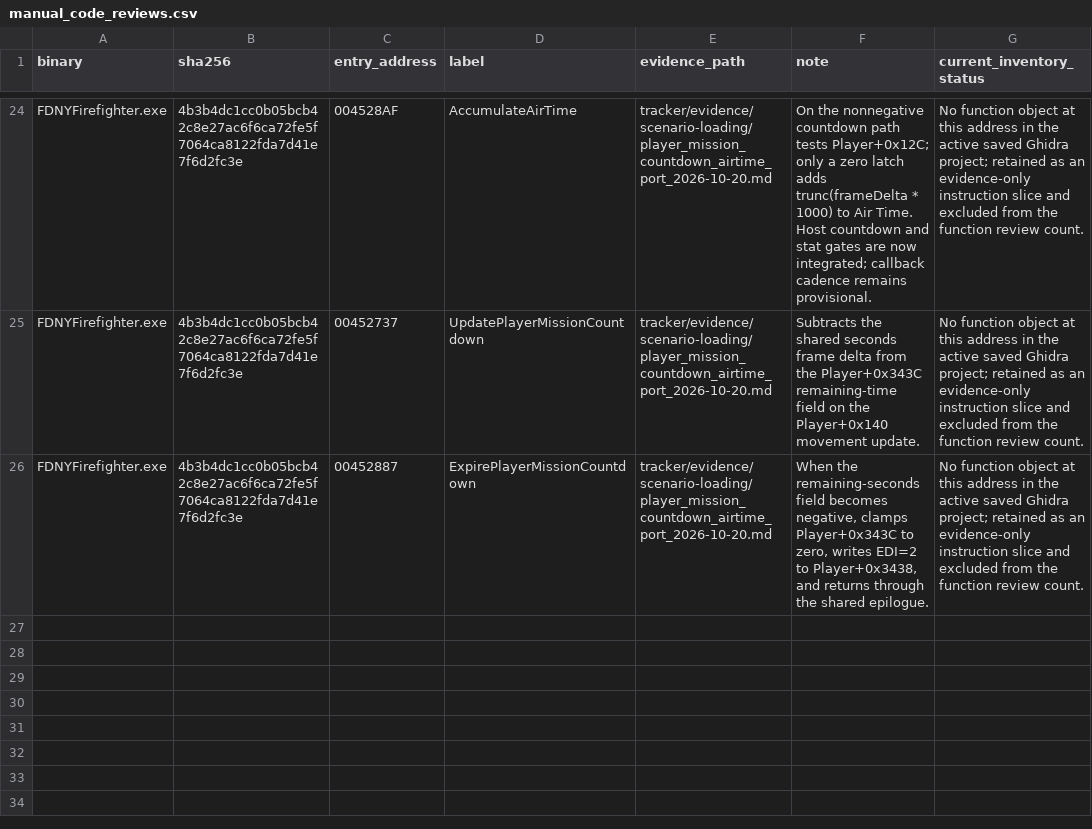
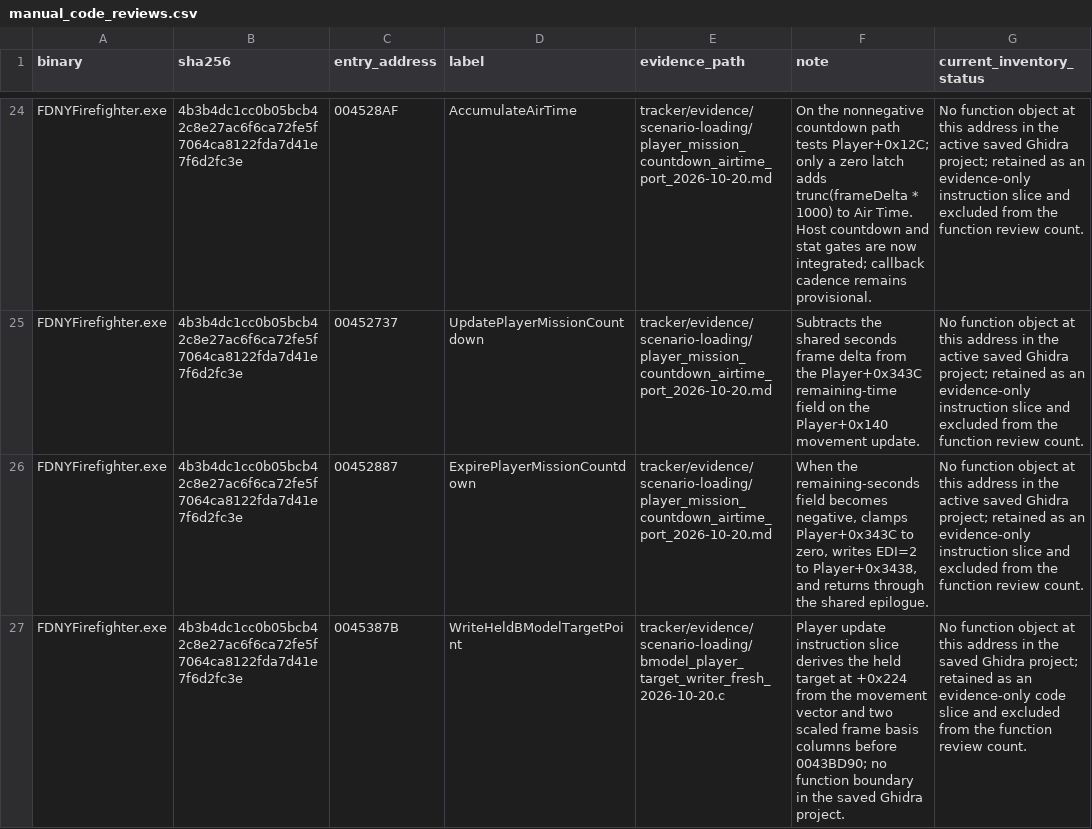
Before and after one commit to JacobPilawa/fdny-maps, a CSV file: decomp_revised/tracker/manual_code_reviews.csv, drawn as a sheet; only a part is shown, gaps mark what is left out; the diff names each change by its address in the sheet, - before the commit and + after, or states it on an @@ line.

```diff
--- a/decomp_revised/tracker/manual_code_reviews.csv
+++ b/decomp_revised/tracker/manual_code_reviews.csv
+row 27: FDNYFirefighter.exe | 4b3b4dc1cc0b05bcb42c8e27ac6f6ca72fe5f7064ca8122fda7d41e7f6d2fc3e | 0045387B | WriteHeldBModelTargetPoint | tracker/evidence/scenario-loading/bmodel_player_target_writer_fresh_2026-10-20.c | Player update instruction slice derives the held target at +0x224 from the movement vector and two scaled frame basis columns before 0043BD90; no function boundary in the saved Ghidra project. | No function object at this address in the saved Ghidra project; retained as an evidence-only code slice and excluded from the function review count.
```
Also changed, not shown: decomp_revised/tracker/function_reviews.csv, decomp_revised/tracker/progress_history.csv, 12 other files.
